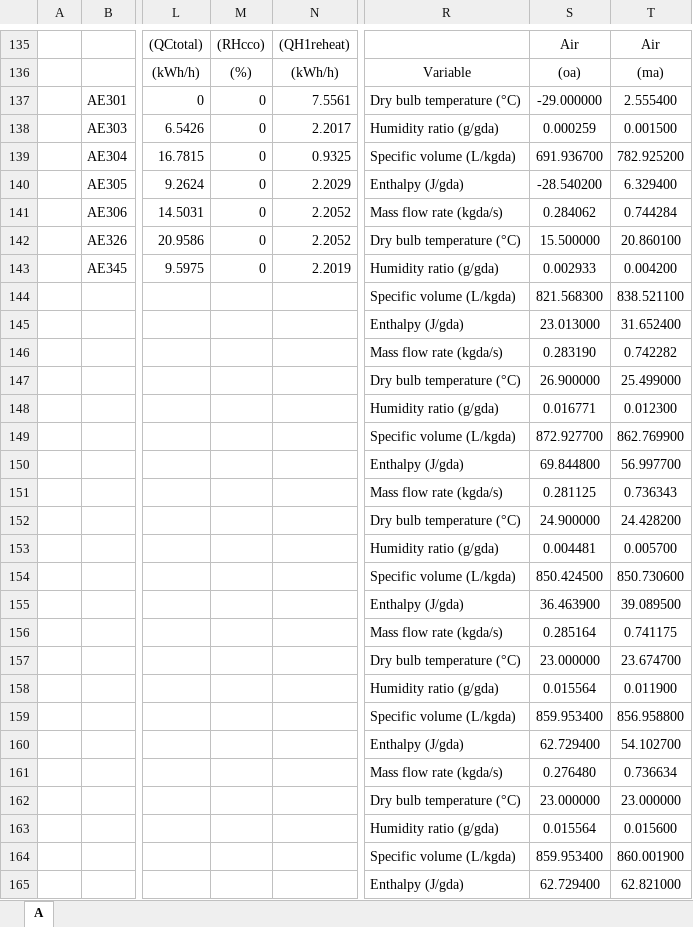
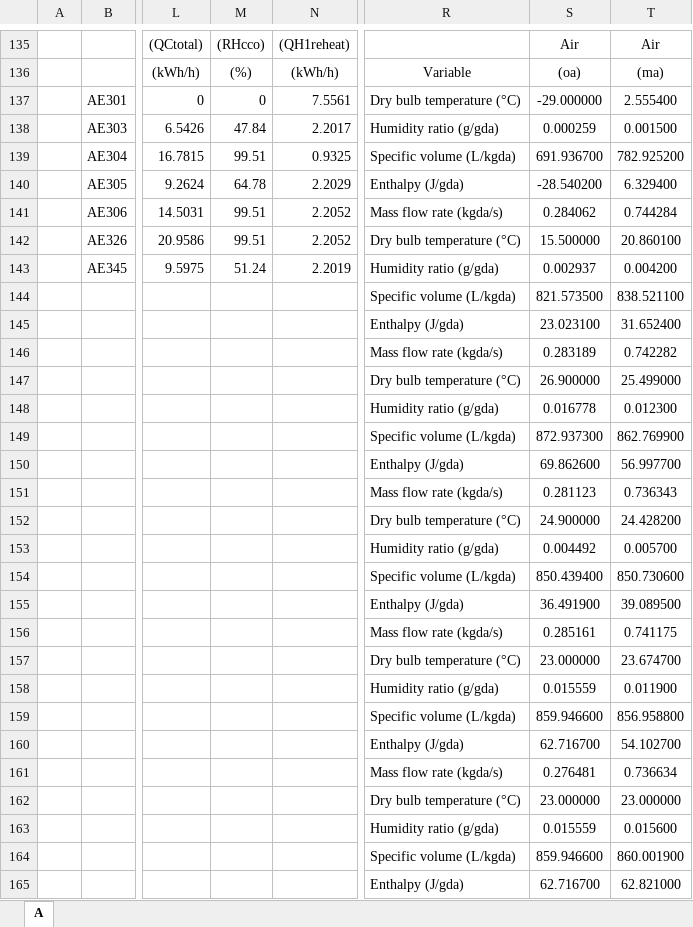
Before and after one commit to bbrannon4/OpenBSE, an Excel workbook: 140_tests/results/OpenBSE_Std140_AE_Output.xlsx, sheet A, drawn as a sheet; only a part is shown, gaps mark what is left out; values as stored, in another font and other column widths than the file's, no borders; the diff covers the shown part only; the diff names each change by its address in the sheet, - before the commit and + after, or states it on an @@ line.

```diff
--- a/140_tests/results/OpenBSE_Std140_AE_Output.xlsx (sheet A)
+++ b/140_tests/results/OpenBSE_Std140_AE_Output.xlsx (sheet A)
-M138: 0
+M138: 47.84
-M139: 0
+M139: 99.51
-M140: 0
+M140: 64.78
-M141:M142: 0
+M141:M142: 99.51
-M143: 0
+M143: 51.24
-S143: 0.002933
+S143: 0.002937
-S144: 821.568300
+S144: 821.573500
-S145: 23.013000
+S145: 23.023100
-S146: 0.283190
+S146: 0.283189
-S148: 0.016771
+S148: 0.016778
-S149: 872.927700
+S149: 872.937300
-S150: 69.844800
+S150: 69.862600
-S151: 0.281125
+S151: 0.281123
-S153: 0.004481
+S153: 0.004492
-S154: 850.424500
+S154: 850.439400
-S155: 36.463900
+S155: 36.491900
-S156: 0.285164
+S156: 0.285161
-S158: 0.015564
+S158: 0.015559
-S159: 859.953400
+S159: 859.946600
-S160: 62.729400
+S160: 62.716700
-S161: 0.276480
+S161: 0.276481
-S163: 0.015564
+S163: 0.015559
-S164: 859.953400
+S164: 859.946600
-S165: 62.729400
+S165: 62.716700
```
Also changed, not shown: 69 edited cells elsewhere in this sheet, 140_tests/results/OpenBSE_Std140_TF_Output.xlsx, 45 other files.
